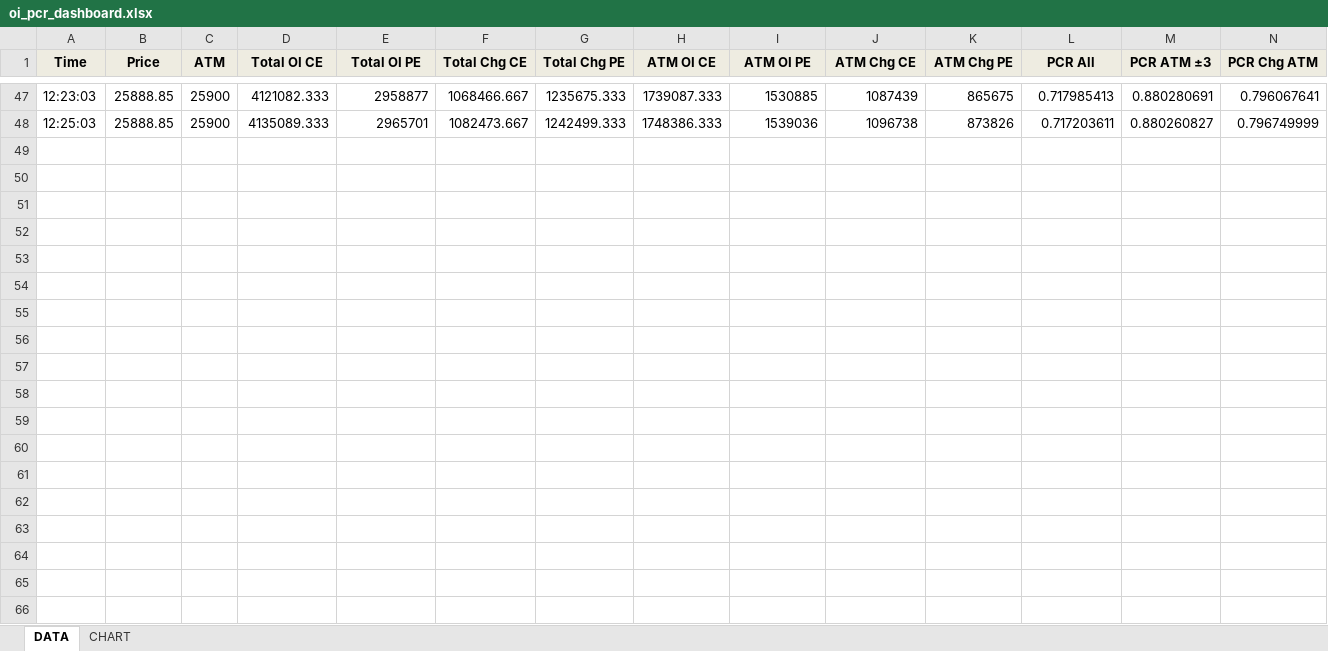
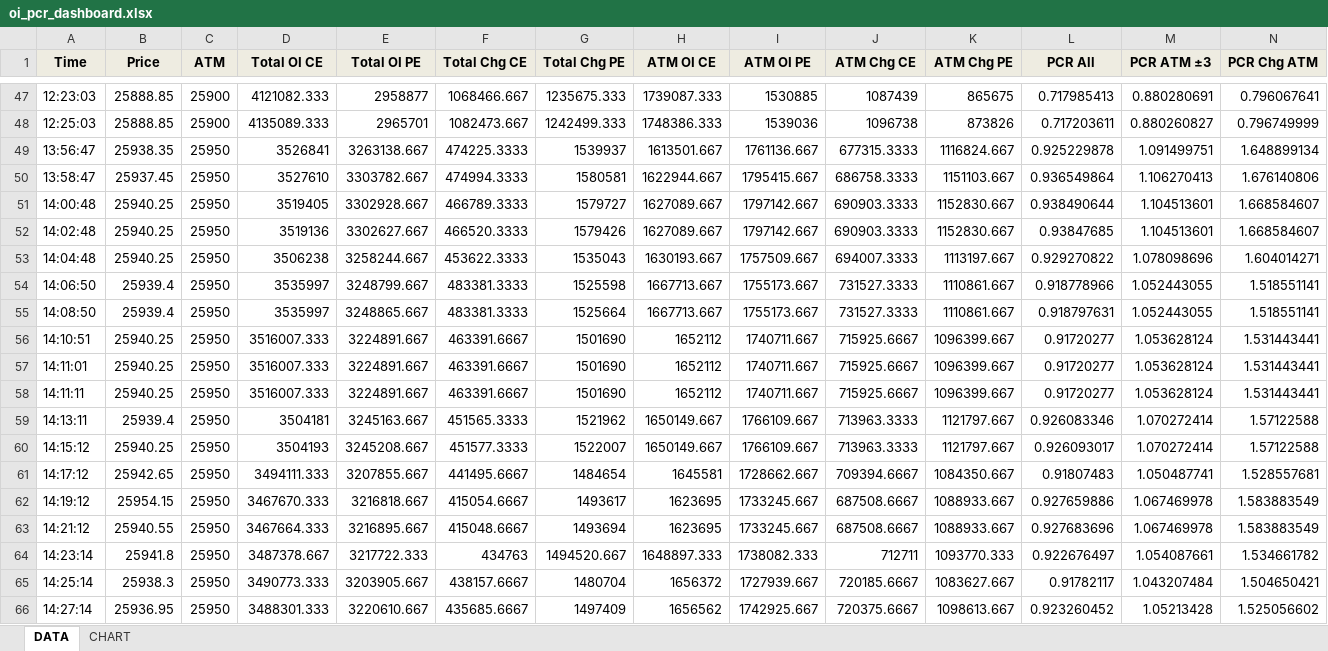
Before and after one commit to ayushgupta1848/Groww_Python_Trading_Bot, an Excel workbook: oi_pcr_dashboard.xlsx, sheet DATA, drawn as a sheet; only a part is shown, gaps mark what is left out; values as stored, in another font and other column widths than the file's, no borders; conditional formats not drawn; rows hold the shown columns only; the diff covers the shown part only; the diff names each change by its address in the sheet, - before the commit and + after, or states it on an @@ line.

```diff
--- a/oi_pcr_dashboard.xlsx (sheet DATA)
+++ b/oi_pcr_dashboard.xlsx (sheet DATA)
+row 49: 13:56:47 | 25938.35 | 25950 | 3526841 | 3263138.667 | 474225.3333 | 1539937 | 1613501.667 | 1761136.667 | 677315.3333 | 1116824.667 | 0.925229878 | 1.091499751 | 1.648899134
+row 50: 13:58:47 | 25937.45 | 25950 | 3527610 | 3303782.667 | 474994.3333 | 1580581 | 1622944.667 | 1795415.667 | 686758.3333 | 1151103.667 | 0.936549864 | 1.106270413 | 1.676140806
+row 51: 14:00:48 | 25940.25 | 25950 | 3519405 | 3302928.667 | 466789.3333 | 1579727 | 1627089.667 | 1797142.667 | 690903.3333 | 1152830.667 | 0.938490644 | 1.104513601 | 1.668584607
+row 52: 14:02:48 | 25940.25 | 25950 | 3519136 | 3302627.667 | 466520.3333 | 1579426 | 1627089.667 | 1797142.667 | 690903.3333 | 1152830.667 | 0.93847685 | 1.104513601 | 1.668584607
+row 53: 14:04:48 | 25940.25 | 25950 | 3506238 | 3258244.667 | 453622.3333 | 1535043 | 1630193.667 | 1757509.667 | 694007.3333 | 1113197.667 | 0.929270822 | 1.078098696 | 1.604014271
+row 54: 14:06:50 | 25939.4 | 25950 | 3535997 | 3248799.667 | 483381.3333 | 1525598 | 1667713.667 | 1755173.667 | 731527.3333 | 1110861.667 | 0.918778966 | 1.052443055 | 1.518551141
+row 55: 14:08:50 | 25939.4 | 25950 | 3535997 | 3248865.667 | 483381.3333 | 1525664 | 1667713.667 | 1755173.667 | 731527.3333 | 1110861.667 | 0.918797631 | 1.052443055 | 1.518551141
+row 56: 14:10:51 | 25940.25 | 25950 | 3516007.333 | 3224891.667 | 463391.6667 | 1501690 | 1652112 | 1740711.667 | 715925.6667 | 1096399.667 | 0.91720277 | 1.053628124 | 1.531443441
+row 57: 14:11:01 | 25940.25 | 25950 | 3516007.333 | 3224891.667 | 463391.6667 | 1501690 | 1652112 | 1740711.667 | 715925.6667 | 1096399.667 | 0.91720277 | 1.053628124 | 1.531443441
+row 58: 14:11:11 | 25940.25 | 25950 | 3516007.333 | 3224891.667 | 463391.6667 | 1501690 | 1652112 | 1740711.667 | 715925.6667 | 1096399.667 | 0.91720277 | 1.053628124 | 1.531443441
+row 59: 14:13:11 | 25939.4 | 25950 | 3504181 | 3245163.667 | 451565.3333 | 1521962 | 1650149.667 | 1766109.667 | 713963.3333 | 1121797.667 | 0.926083346 | 1.070272414 | 1.57122588
+row 60: 14:15:12 | 25940.25 | 25950 | 3504193 | 3245208.667 | 451577.3333 | 1522007 | 1650149.667 | 1766109.667 | 713963.3333 | 1121797.667 | 0.926093017 | 1.070272414 | 1.57122588
+row 61: 14:17:12 | 25942.65 | 25950 | 3494111.333 | 3207855.667 | 441495.6667 | 1484654 | 1645581 | 1728662.667 | 709394.6667 | 1084350.667 | 0.91807483 | 1.050487741 | 1.528557681
+row 62: 14:19:12 | 25954.15 | 25950 | 3467670.333 | 3216818.667 | 415054.6667 | 1493617 | 1623695 | 1733245.667 | 687508.6667 | 1088933.667 | 0.927659886 | 1.067469978 | 1.583883549
+row 63: 14:21:12 | 25940.55 | 25950 | 3467664.333 | 3216895.667 | 415048.6667 | 1493694 | 1623695 | 1733245.667 | 687508.6667 | 1088933.667 | 0.927683696 | 1.067469978 | 1.583883549
+row 64: 14:23:14 | 25941.8 | 25950 | 3487378.667 | 3217722.333 | 434763 | 1494520.667 | 1648897.333 | 1738082.333 | 712711 | 1093770.333 | 0.922676497 | 1.054087661 | 1.534661782
+row 65: 14:25:14 | 25938.3 | 25950 | 3490773.333 | 3203905.667 | 438157.6667 | 1480704 | 1656372 | 1727939.667 | 720185.6667 | 1083627.667 | 0.91782117 | 1.043207484 | 1.504650421
+row 66: 14:27:14 | 25936.95 | 25950 | 3488301.333 | 3220610.667 | 435685.6667 | 1497409 | 1656562 | 1742925.667 | 720375.6667 | 1098613.667 | 0.923260452 | 1.05213428 | 1.525056602
```
Also changed, not shown: 49 added rows elsewhere in this sheet, Lakshmi1.xlsx, 3 other files.
